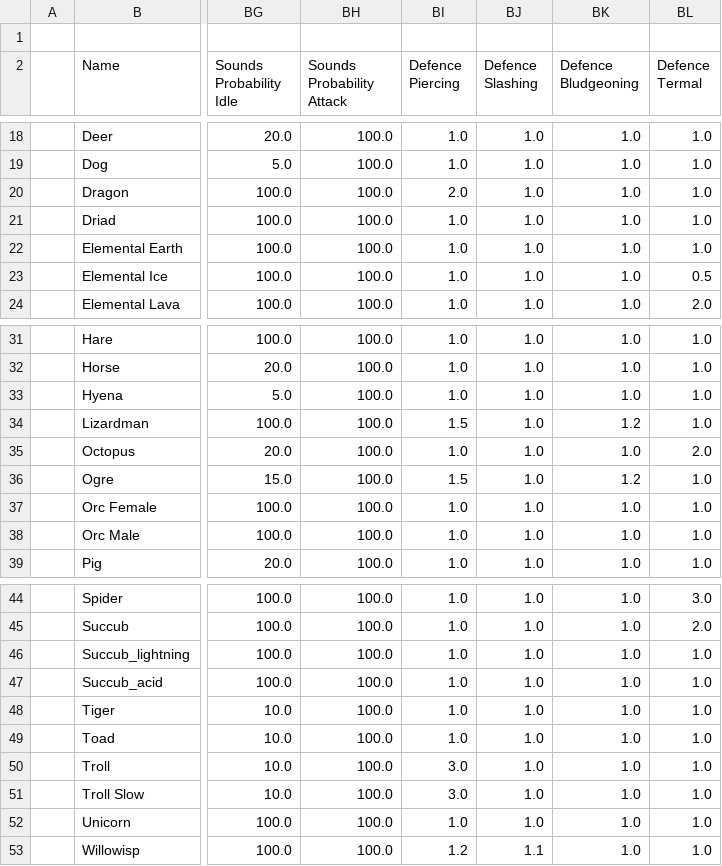
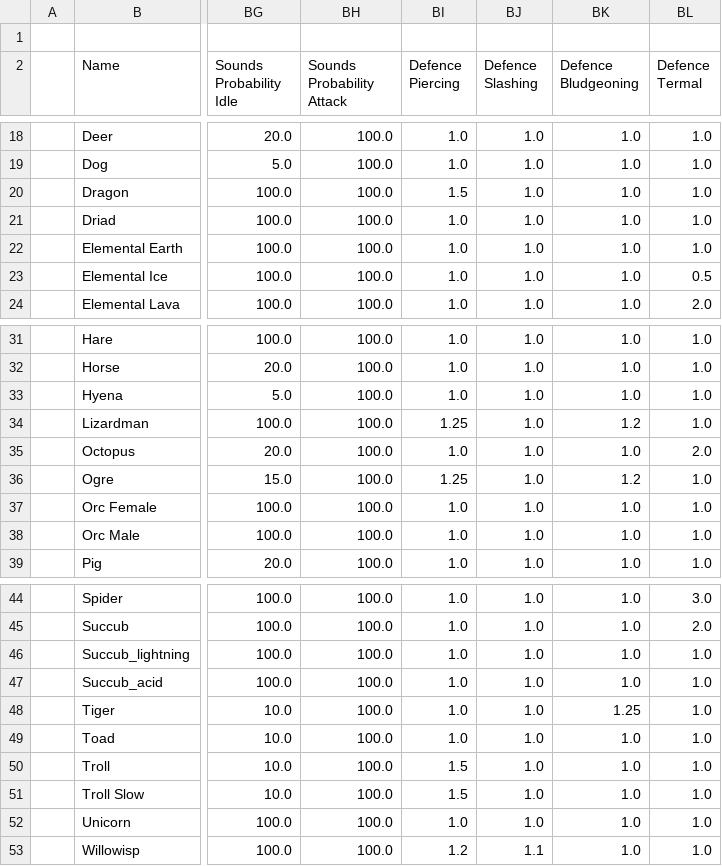
Before and after one commit to BGforgeNet/EItweaks, a CSV file: res/database/RaceModels.csv, drawn as a sheet; only a part is shown, gaps mark what is left out; the diff names each change by its address in the sheet, - before the commit and + after, or states it on an @@ line.

```diff
--- a/res/database/RaceModels.csv
+++ b/res/database/RaceModels.csv
-BI20 (Defence Piercing): 2.0
+BI20 (Defence Piercing): 1.5
-BI34 (Defence Piercing): 1.5
+BI34 (Defence Piercing): 1.25
-BI36 (Defence Piercing): 1.5
+BI36 (Defence Piercing): 1.25
-BK48 (Defence Bludgeoning): 1.0
+BK48 (Defence Bludgeoning): 1.25
-BI50:BI51 (Defence Piercing): 3.0
+BI50:BI51 (Defence Piercing): 1.5
```
Also changed, not shown: res/database/Materials.csv.
